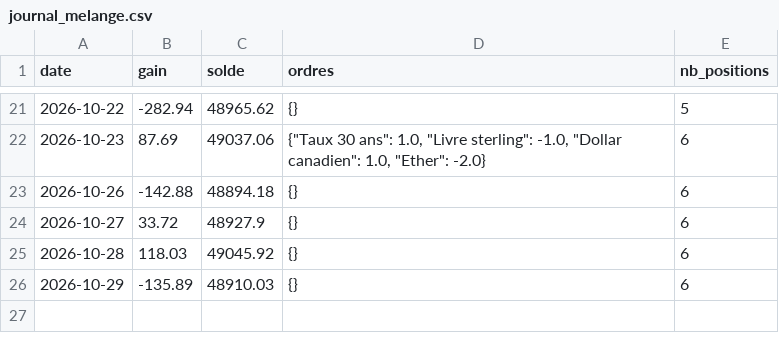
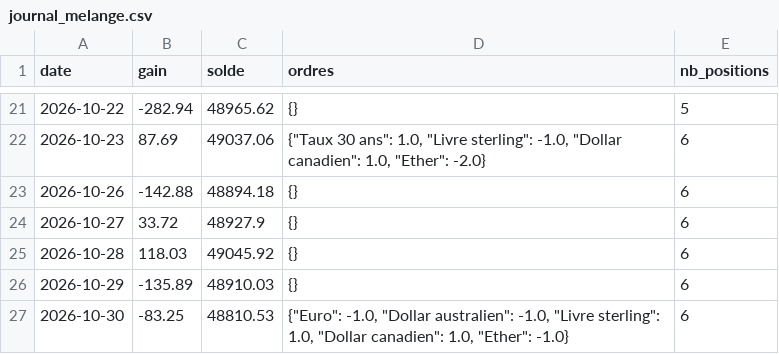
Before and after one commit to mananabdoulfatah72-lgtm/scalping-telegram-bot, a CSV file: tendance/robot/journal_melange.csv, drawn as a sheet; only a part is shown, gaps mark what is left out; the diff names each change by its address in the sheet, - before the commit and + after, or states it on an @@ line.

```diff
--- a/tendance/robot/journal_melange.csv
+++ b/tendance/robot/journal_melange.csv
+row 27: 2026-10-30 | -83.25 | 48810.53 | {"Euro": -1.0, "Dollar australien": -1.0, "Livre sterling": 1.0, "Dollar canadien": 1.0, "Ether": -1.0} | 6
```
Also changed, not shown: tendance/robot/journal.csv, 4 other files.
